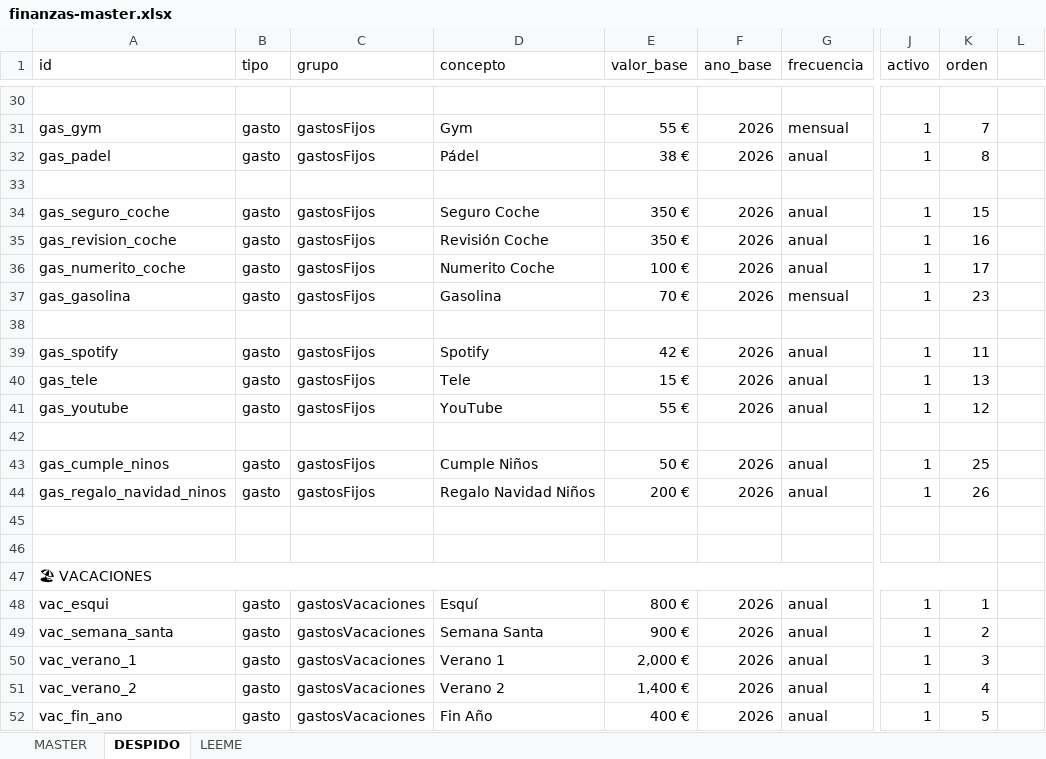
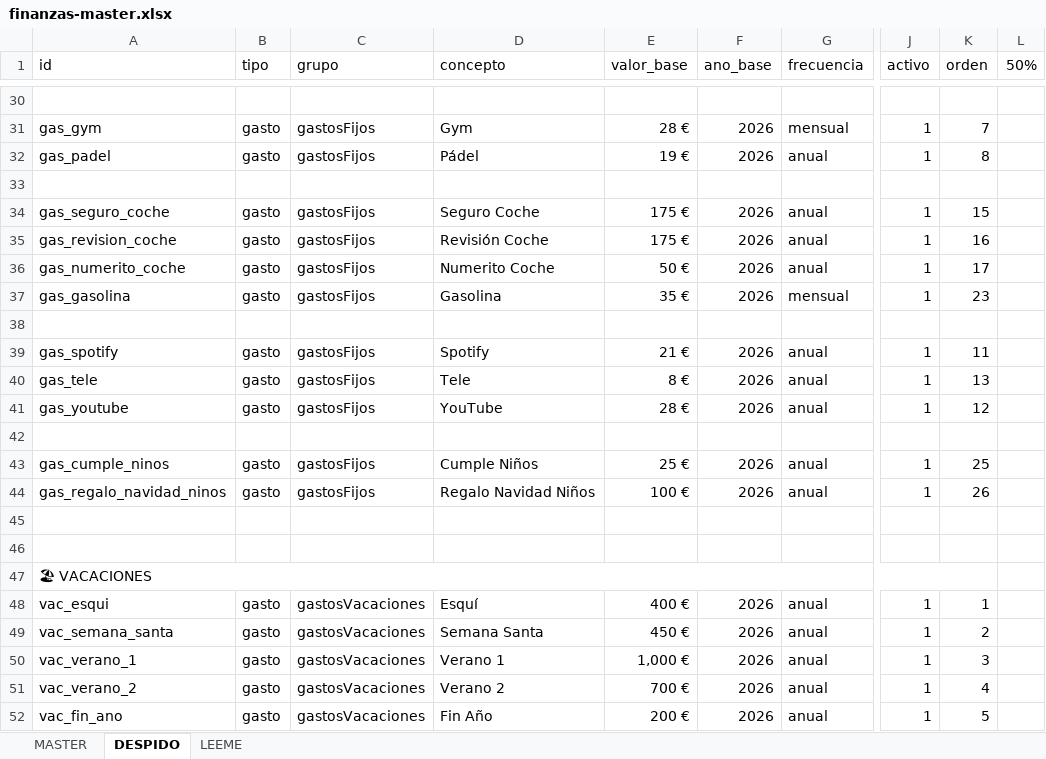
Before and after one commit to javiap20/cuentas-javi, an Excel workbook: excel/finanzas-master.xlsx, sheet DESPIDO, drawn as a sheet; only a part is shown, gaps mark what is left out; values as stored, in another font and other column widths than the file's, no cell formats; conditional formats not drawn; the diff covers the shown part only; the diff names each change by its address in the sheet, - before the commit and + after, or states it on an @@ line.

```diff
--- a/excel/finanzas-master.xlsx (sheet DESPIDO)
+++ b/excel/finanzas-master.xlsx (sheet DESPIDO)
-L1: (empty)
+L1: 50%
-E31 (valor_base): 55 €
+E31 (valor_base): 28 €
-E32 (valor_base): 38 €
+E32 (valor_base): 19 €
-E34:E35 (valor_base): 350 €
+E34:E35 (valor_base): 175 €
-E36 (valor_base): 100 €
+E36 (valor_base): 50 €
-E37 (valor_base): 70 €
+E37 (valor_base): 35 €
-E39 (valor_base): 42 €
+E39 (valor_base): 21 €
-E40 (valor_base): 15 €
+E40 (valor_base): 8 €
-E41 (valor_base): 55 €
+E41 (valor_base): 28 €
-E43 (valor_base): 50 €
+E43 (valor_base): 25 €
-E44 (valor_base): 200 €
+E44 (valor_base): 100 €
-E48 (valor_base): 800 €
+E48 (valor_base): 400 €
-E49 (valor_base): 900 €
+E49 (valor_base): 450 €
-E50 (valor_base): 2,000 €
+E50 (valor_base): 1,000 €
-E51 (valor_base): 1,400 €
+E51 (valor_base): 700 €
-E52 (valor_base): 400 €
+E52 (valor_base): 200 €
```
Also changed, not shown: 18 edited cells elsewhere in this sheet, cell formats, formulas that keep their value.
